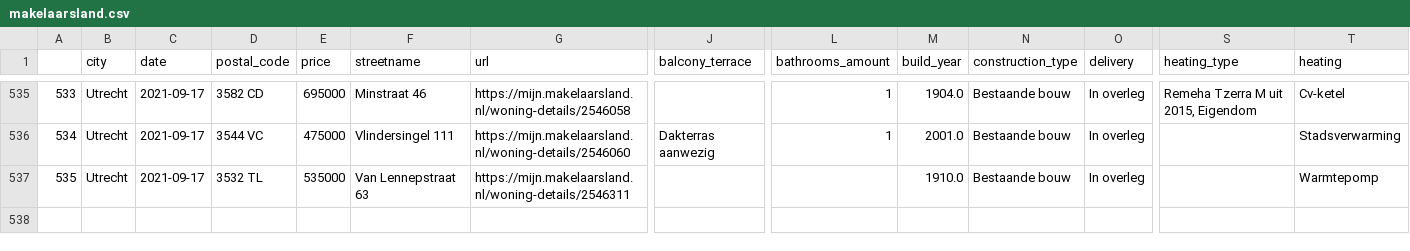
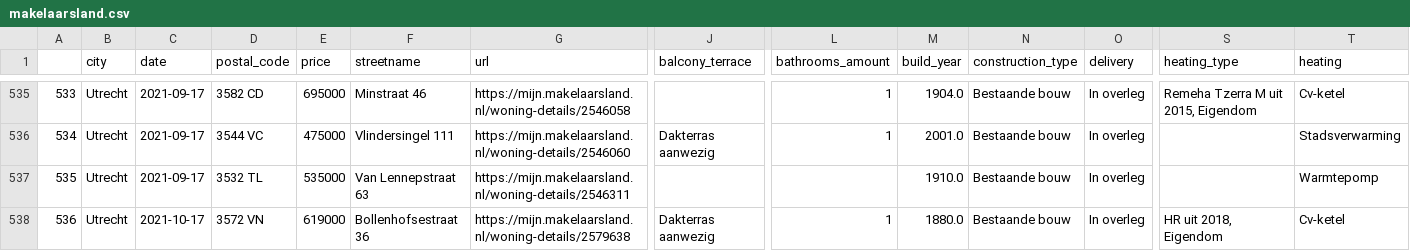
Before and after one commit to lassebenni/makelaarsland-gh-action, a CSV file: data/output/makelaarsland.csv, drawn as a sheet; only a part is shown, gaps mark what is left out; rows hold the shown columns only; the diff names each change by its address in the sheet, - before the commit and + after, or states it on an @@ line.

```diff
--- a/data/output/makelaarsland.csv
+++ b/data/output/makelaarsland.csv
+row 538: 536 | Utrecht | 2021-10-17 | 3572 VN | 619000 | Bollenhofsestraat 36 | https://mijn.makelaarsland.nl/woning-details/2579638 | Dakterras aanwezig | 1 | 1880.0 | Bestaande bouw | In overleg | HR uit 2018, Eigendom | Cv-ketel
```
Also changed, not shown: 2 other files.
